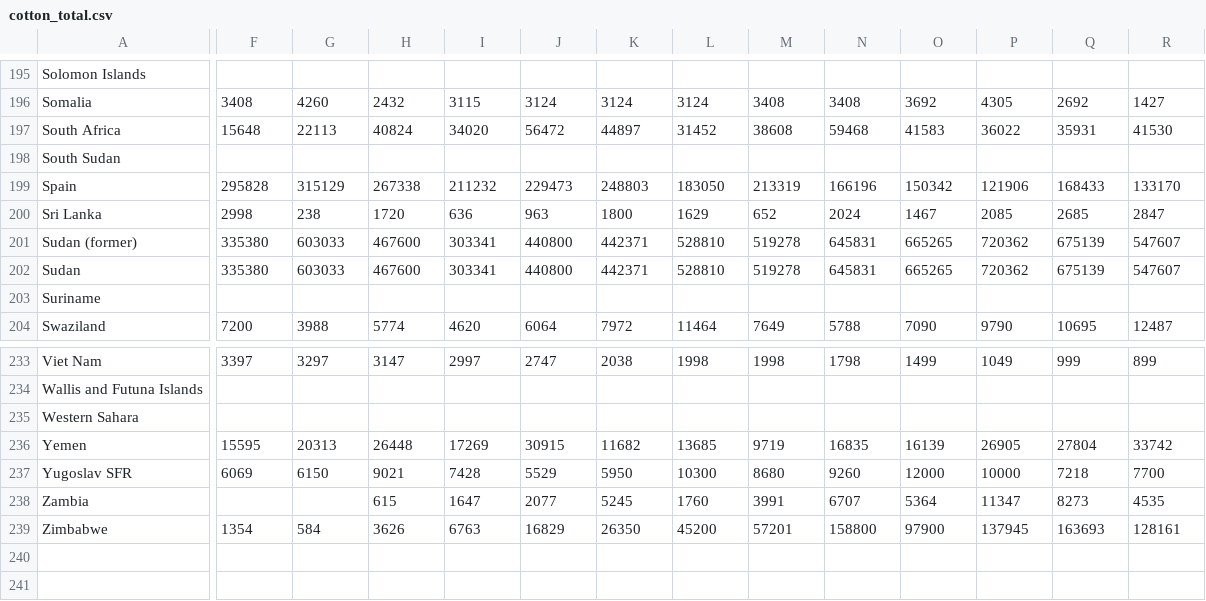
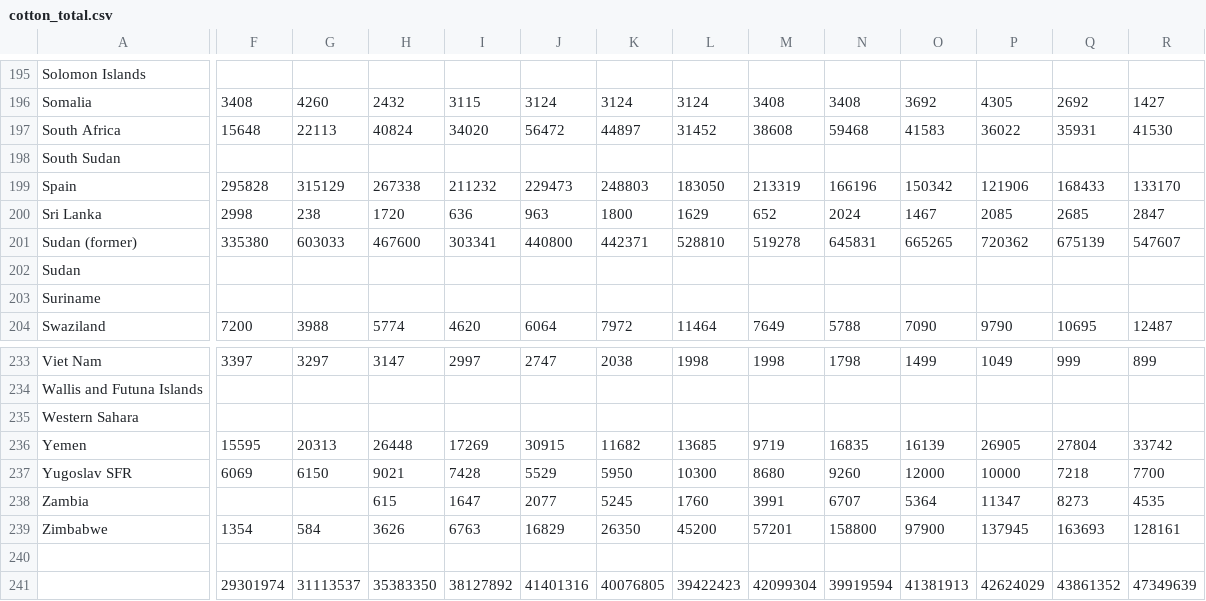
Before and after one commit to susanhaertig/project-cotton, a CSV file: Code/data/cotton_total.csv, drawn as a sheet; only a part is shown, gaps mark what is left out; rows hold the shown columns only; the diff covers the shown part only; the diff names each change by its address in the sheet, - before the commit and + after, or states it on an @@ line.

```diff
--- a/Code/data/cotton_total.csv
+++ b/Code/data/cotton_total.csv
-F202: 335380
+F202: (empty)
-G202: 603033
+G202: (empty)
-H202: 467600
+H202: (empty)
-I202: 303341
+I202: (empty)
-J202: 440800
+J202: (empty)
-K202: 442371
+K202: (empty)
-L202: 528810
+L202: (empty)
-M202: 519278
+M202: (empty)
-N202: 645831
+N202: (empty)
-O202: 665265
+O202: (empty)
-P202: 720362
+P202: (empty)
-Q202: 675139
+Q202: (empty)
-R202: 547607
+R202: (empty)
+row 240: (empty)
+row 241:  | 29301974 | 31113537 | 35383350 | 38127892 | 41401316 | 40076805 | 39422423 | 42099304 | 39919594 | 41381913 | 42624029 | 43861352 | 47349639
```
Also changed, not shown: 39 edited cells elsewhere in this file, 38 other files.
